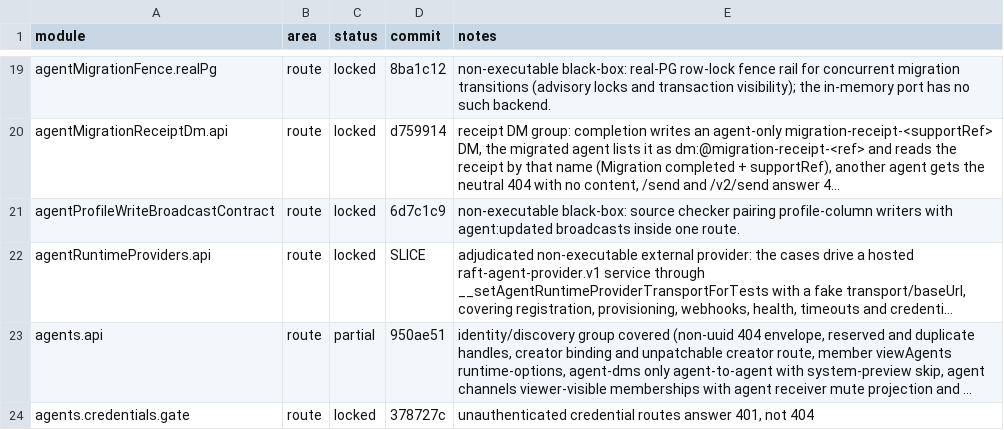
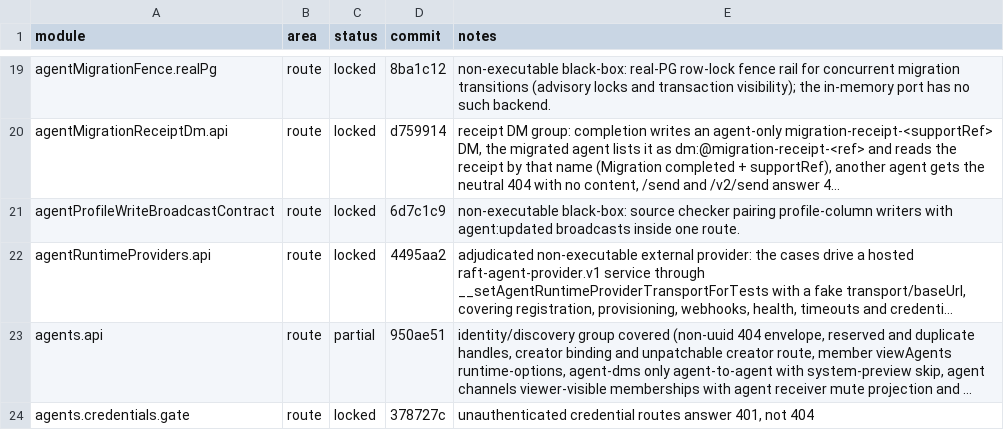
Before and after one commit to kevinzhow/raft-server-swift, a TSV file: docs/PARITY.tsv, drawn as a sheet; only a part is shown, gaps mark what is left out; long unchanged cells end in …; the diff names each change by its address in the sheet, - before the commit and + after, or states it on an @@ line.

Commit message:
Credit the runtime provider adjudication.

```diff
--- a/docs/PARITY.tsv
+++ b/docs/PARITY.tsv
-D22 (commit): SLICE
+D22 (commit): 4495aa2
```
